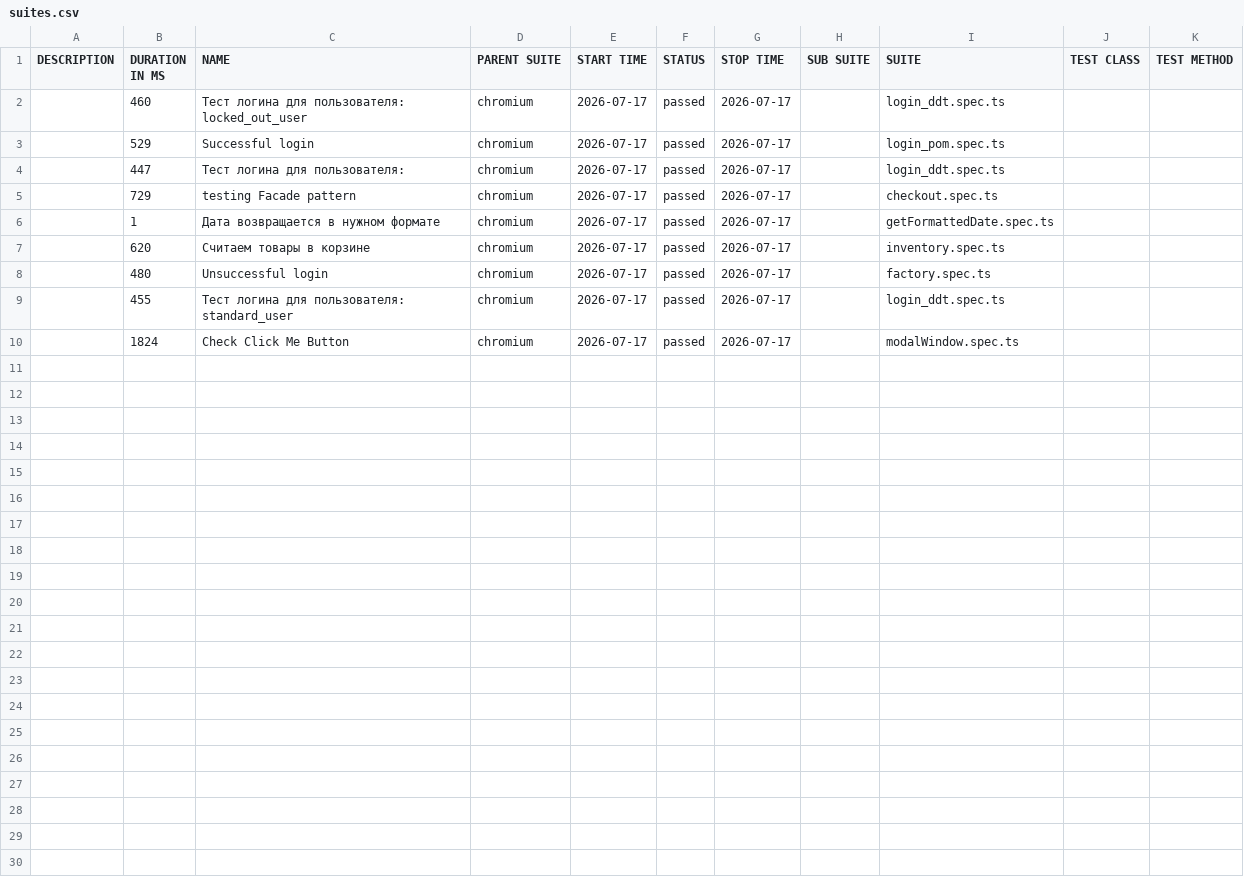
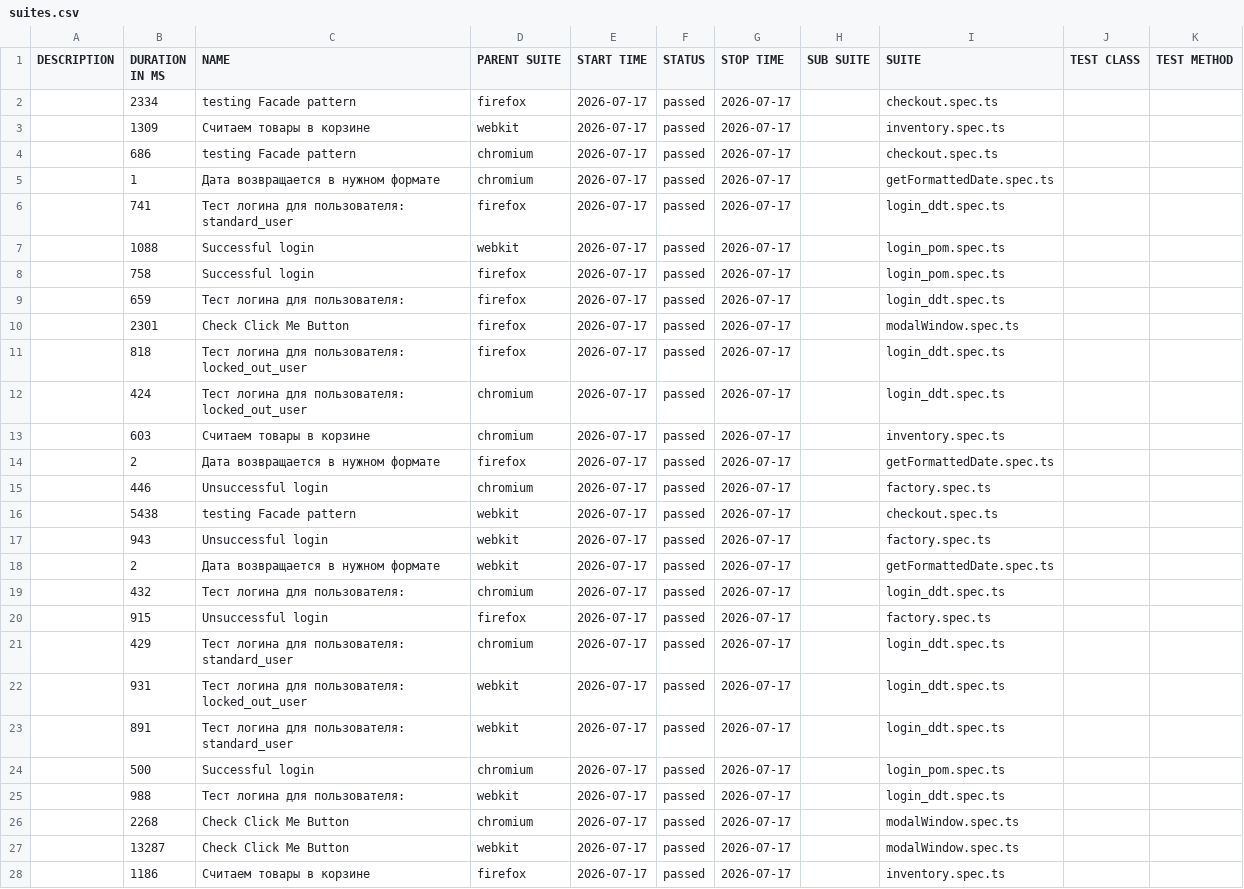
Before and after one commit to Olga-Kirienko/hm9, a CSV file: data/suites.csv, drawn as a sheet.

```diff
--- a/data/suites.csv
+++ b/data/suites.csv
@@ -1,10 +1,28 @@
 "DESCRIPTION","DURATION IN MS","NAME","PARENT SUITE","START TIME","STATUS","STOP TIME","SUB SUITE","SUITE","TEST CLASS","TEST METHOD"
-"","460","Тест логина для пользователя: locked_out_user","chromium","2026-07-17","passed","2026-07-17","","login_ddt.spec.ts","",""
-"","529","Successful login","chromium","2026-07-17","passed","2026-07-17","","login_pom.spec.ts","",""
-"","447","Тест логина для пользователя:","chromium","2026-07-17","passed","2026-07-17","","login_ddt.spec.ts","",""
-"","729","testing Facade pattern","chromium","2026-07-17","passed","2026-07-17","","checkout.spec.ts","",""
+"","2334","testing Facade pattern","firefox","2026-07-17","passed","2026-07-17","","checkout.spec.ts","",""
+"","1309","Считаем товары в корзине","webkit","2026-07-17","passed","2026-07-17","","inventory.spec.ts","",""
+"","686","testing Facade pattern","chromium","2026-07-17","passed","2026-07-17","","checkout.spec.ts","",""
 "","1","Дата возвращается в нужном формате","chromium","2026-07-17","passed","2026-07-17","","getFormattedDate.spec.ts","",""
-"","620","Считаем товары в корзине","chromium","2026-07-17","passed","2026-07-17","","inventory.spec.ts","",""
-"","480","Unsuccessful login","chromium","2026-07-17","passed","2026-07-17","","factory.spec.ts","",""
-"","455","Тест логина для пользователя: standard_user","chromium","2026-07-17","passed","2026-07-17","","login_ddt.spec.ts","",""
-"","1824","Check Click Me Button","chromium","2026-07-17","passed","2026-07-17","","modalWindow.spec.ts","",""
+"","741","Тест логина для пользователя: standard_user","firefox","2026-07-17","passed","2026-07-17","","login_ddt.spec.ts","",""
+"","1088","Successful login","webkit","2026-07-17","passed","2026-07-17","","login_pom.spec.ts","",""
+"","758","Successful login","firefox","2026-07-17","passed","2026-07-17","","login_pom.spec.ts","",""
+"","659","Тест логина для пользователя:","firefox","2026-07-17","passed","2026-07-17","","login_ddt.spec.ts","",""
+"","2301","Check Click Me Button","firefox","2026-07-17","passed","2026-07-17","","modalWindow.spec.ts","",""
+"","818","Тест логина для пользователя: locked_out_user","firefox","2026-07-17","passed","2026-07-17","","login_ddt.spec.ts","",""
+"","424","Тест логина для пользователя: locked_out_user","chromium","2026-07-17","passed","2026-07-17","","login_ddt.spec.ts","",""
+"","603","Считаем товары в корзине","chromium","2026-07-17","passed","2026-07-17","","inventory.spec.ts","",""
+"","2","Дата возвращается в нужном формате","firefox","2026-07-17","passed","2026-07-17","","getFormattedDate.spec.ts","",""
+"","446","Unsuccessful login","chromium","2026-07-17","passed","2026-07-17","","factory.spec.ts","",""
+"","5438","testing Facade pattern","webkit","2026-07-17","passed","2026-07-17","","checkout.spec.ts","",""
+"","943","Unsuccessful login","webkit","2026-07-17","passed","2026-07-17","","factory.spec.ts","",""
+"","2","Дата возвращается в нужном формате","webkit","2026-07-17","passed","2026-07-17","","getFormattedDate.spec.ts","",""
+"","432","Тест логина для пользователя:","chromium","2026-07-17","passed","2026-07-17","","login_ddt.spec.ts","",""
+"","915","Unsuccessful login","firefox","2026-07-17","passed","2026-07-17","","factory.spec.ts","",""
+"","429","Тест логина для пользователя: standard_user","chromium","2026-07-17","passed","2026-07-17","","login_ddt.spec.ts","",""
+"","931","Тест логина для пользователя: locked_out_user","webkit","2026-07-17","passed","2026-07-17","","login_ddt.spec.ts","",""
+"","891","Тест логина для пользователя: standard_user","webkit","2026-07-17","passed","2026-07-17","","login_ddt.spec.ts","",""
+"","500","Successful login","chromium","2026-07-17","passed","2026-07-17","","login_pom.spec.ts","",""
+"","988","Тест логина для пользователя:","webkit","2026-07-17","passed","2026-07-17","","login_ddt.spec.ts","",""
+"","2268","Check Click Me Button","chromium","2026-07-17","passed","2026-07-17","","modalWindow.spec.ts","",""
+"","13287","Check Click Me Button","webkit","2026-07-17","passed","2026-07-17","","modalWindow.spec.ts","",""
+"","1186","Считаем товары в корзине","firefox","2026-07-17","passed","2026-07-17","","inventory.spec.ts","",""
```
Also changed, not shown: 57 other files.
